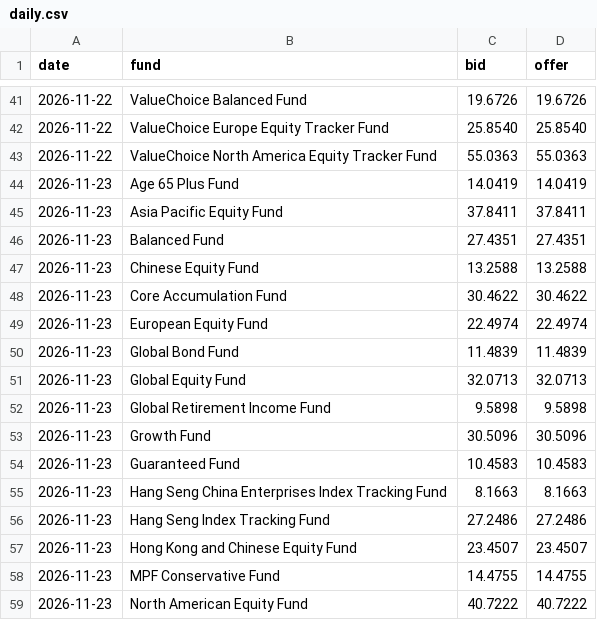
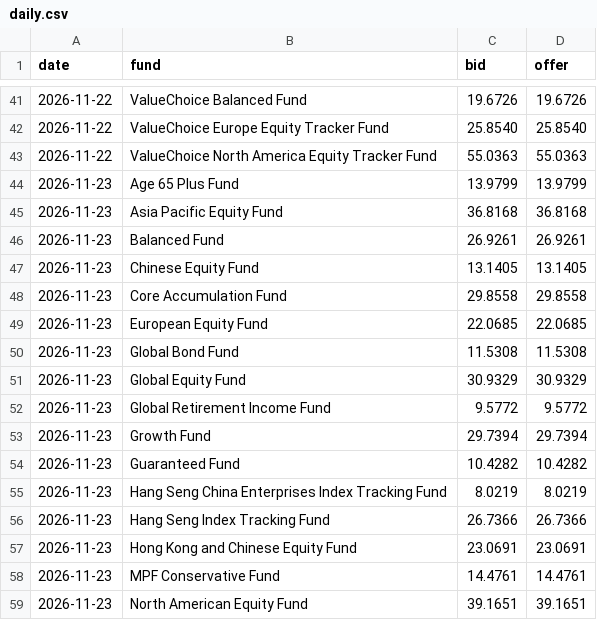
Before and after one commit to Herofung1028/mpf, a CSV file: data/daily.csv, drawn as a sheet; only a part is shown, gaps mark what is left out; the diff covers the shown part only.

```diff
--- a/data/daily.csv
+++ b/data/daily.csv
@@ -43,17 +43,17 @@ date,fund,bid,offer
 2026-11-22,ValueChoice North America Equity Tracker Fund,55.0363,55.0363
-2026-11-23,Age 65 Plus Fund,14.0419,14.0419
-2026-11-23,Asia Pacific Equity Fund,37.8411,37.8411
-2026-11-23,Balanced Fund,27.4351,27.4351
-2026-11-23,Chinese Equity Fund,13.2588,13.2588
-2026-11-23,Core Accumulation Fund,30.4622,30.4622
-2026-11-23,European Equity Fund,22.4974,22.4974
-2026-11-23,Global Bond Fund,11.4839,11.4839
-2026-11-23,Global Equity Fund,32.0713,32.0713
-2026-11-23,Global Retirement Income Fund,9.5898,9.5898
-2026-11-23,Growth Fund,30.5096,30.5096
-2026-11-23,Guaranteed Fund,10.4583,10.4583
-2026-11-23,Hang Seng China Enterprises Index Tracking Fund,8.1663,8.1663
-2026-11-23,Hang Seng Index Tracking Fund,27.2486,27.2486
-2026-11-23,Hong Kong and Chinese Equity Fund,23.4507,23.4507
-2026-11-23,MPF Conservative Fund,14.4755,14.4755
-2026-11-23,North American Equity Fund,40.7222,40.7222
+2026-11-23,Age 65 Plus Fund,13.9799,13.9799
+2026-11-23,Asia Pacific Equity Fund,36.8168,36.8168
+2026-11-23,Balanced Fund,26.9261,26.9261
+2026-11-23,Chinese Equity Fund,13.1405,13.1405
+2026-11-23,Core Accumulation Fund,29.8558,29.8558
+2026-11-23,European Equity Fund,22.0685,22.0685
+2026-11-23,Global Bond Fund,11.5308,11.5308
+2026-11-23,Global Equity Fund,30.9329,30.9329
+2026-11-23,Global Retirement Income Fund,9.5772,9.5772
+2026-11-23,Growth Fund,29.7394,29.7394
+2026-11-23,Guaranteed Fund,10.4282,10.4282
+2026-11-23,Hang Seng China Enterprises Index Tracking Fund,8.0219,8.0219
+2026-11-23,Hang Seng Index Tracking Fund,26.7366,26.7366
+2026-11-23,Hong Kong and Chinese Equity Fund,23.0691,23.0691
+2026-11-23,MPF Conservative Fund,14.4761,14.4761
+2026-11-23,North American Equity Fund,39.1651,39.1651
```
Also changed, not shown: 10 edited cells elsewhere in this file, 5 other files.
